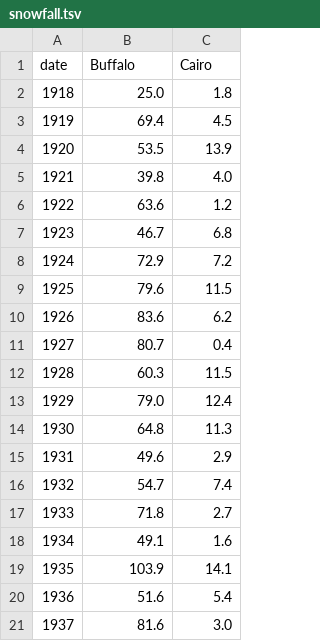
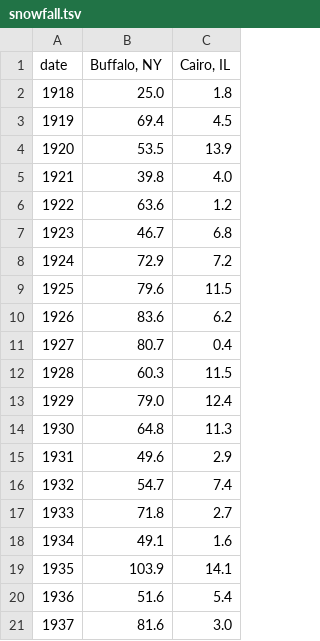
Before and after one commit to jason137/gads_26, a TSV file: datasets/snowfall.tsv, drawn as a sheet.

Commit message:
not egypt

```diff
--- a/datasets/snowfall.tsv
+++ b/datasets/snowfall.tsv
@@ -1,2 +1,2 @@
-date	Buffalo	Cairo
+date	Buffalo, NY	Cairo, IL
 1918	25.0	1.8
```
